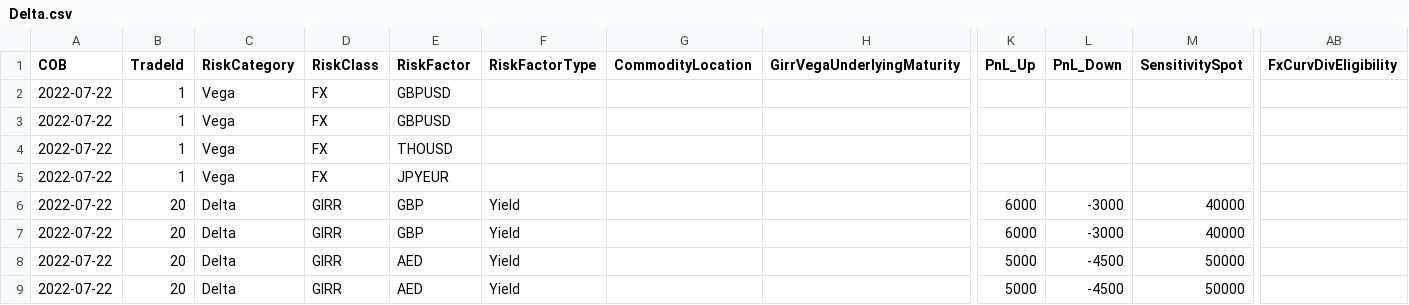
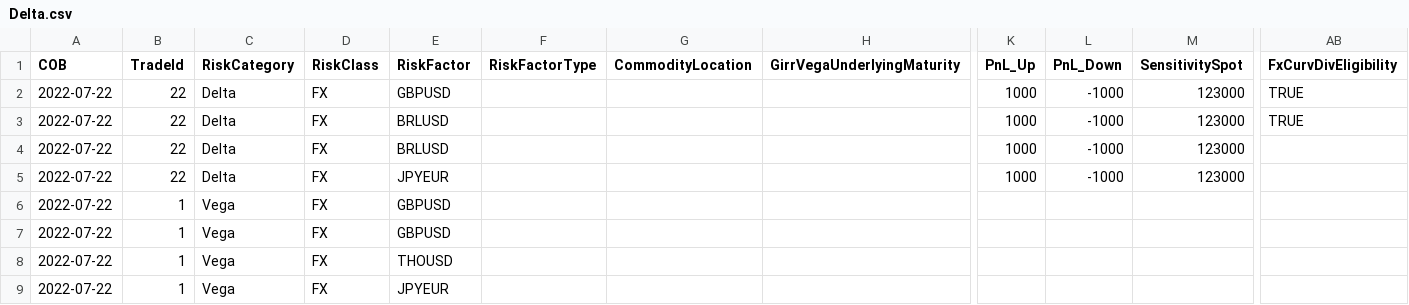
Before and after one commit to ultima-ib/ultima, a CSV file: frtb_engine/examples/data/Delta.csv, drawn as a sheet; only a part is shown, gaps mark what is left out; the shorter side is filled out with more unchanged rows; rows hold the shown columns only; the diff names each change by its address in the sheet, - before the commit and + after, or states it on an @@ line.

```diff
--- a/frtb_engine/examples/data/Delta.csv
+++ b/frtb_engine/examples/data/Delta.csv
+row 2: 2022-07-22 | 22 | Delta | FX | GBPUSD |  |  |  | 1000 | -1000 | 123000 | TRUE
+row 3: 2022-07-22 | 22 | Delta | FX | BRLUSD |  |  |  | 1000 | -1000 | 123000 | TRUE
+row 4: 2022-07-22 | 22 | Delta | FX | BRLUSD |  |  |  | 1000 | -1000 | 123000
+row 5: 2022-07-22 | 22 | Delta | FX | JPYEUR |  |  |  | 1000 | -1000 | 123000
```
Also changed, not shown: frtb_engine/examples/data/TradeAttributes.csv, 9 other files.
